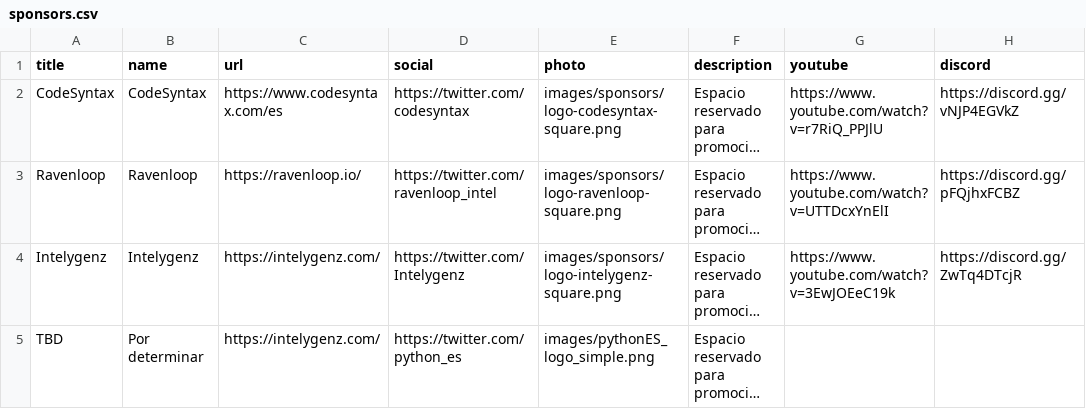
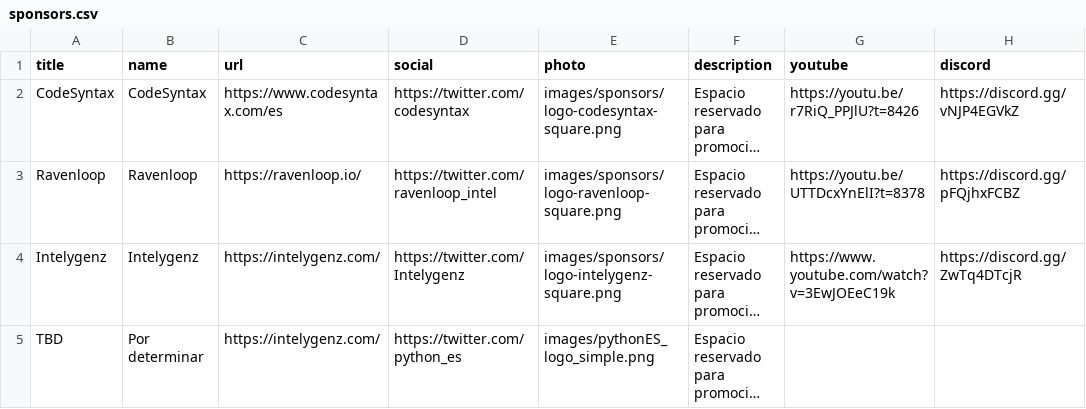
Before and after one commit to python-spain/pycones2021-web, a CSV file: gen_programa/sponsors.csv, drawn as a sheet; long unchanged cells end in …; the diff names each change by its address in the sheet, - before the commit and + after, or states it on an @@ line.

```diff
--- a/gen_programa/sponsors.csv
+++ b/gen_programa/sponsors.csv
-G2 (youtube): https://www.youtube.com/watch?v=r7RiQ_PPJlU
+G2 (youtube): https://youtu.be/r7RiQ_PPJlU?t=8426
-G3 (youtube): https://www.youtube.com/watch?v=UTTDcxYnElI
+G3 (youtube): https://youtu.be/UTTDcxYnElI?t=8378
```
Also changed, not shown: gen_programa/charlas.csv, 1 other file.
